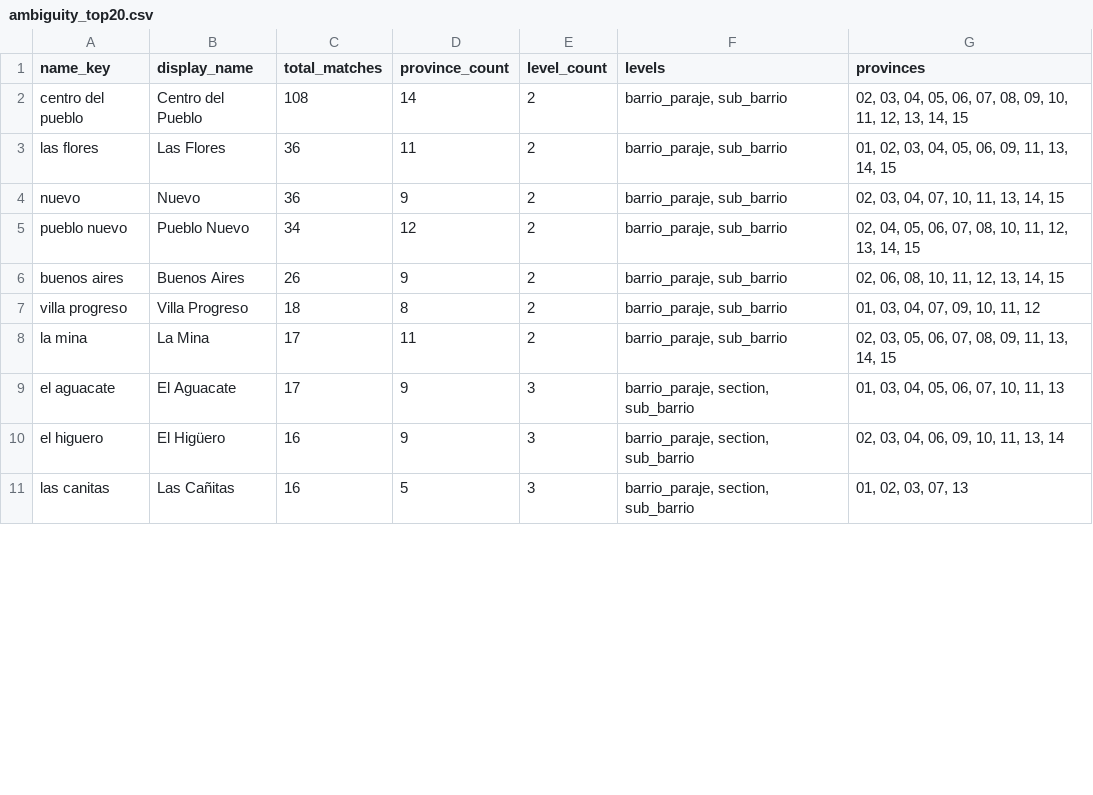
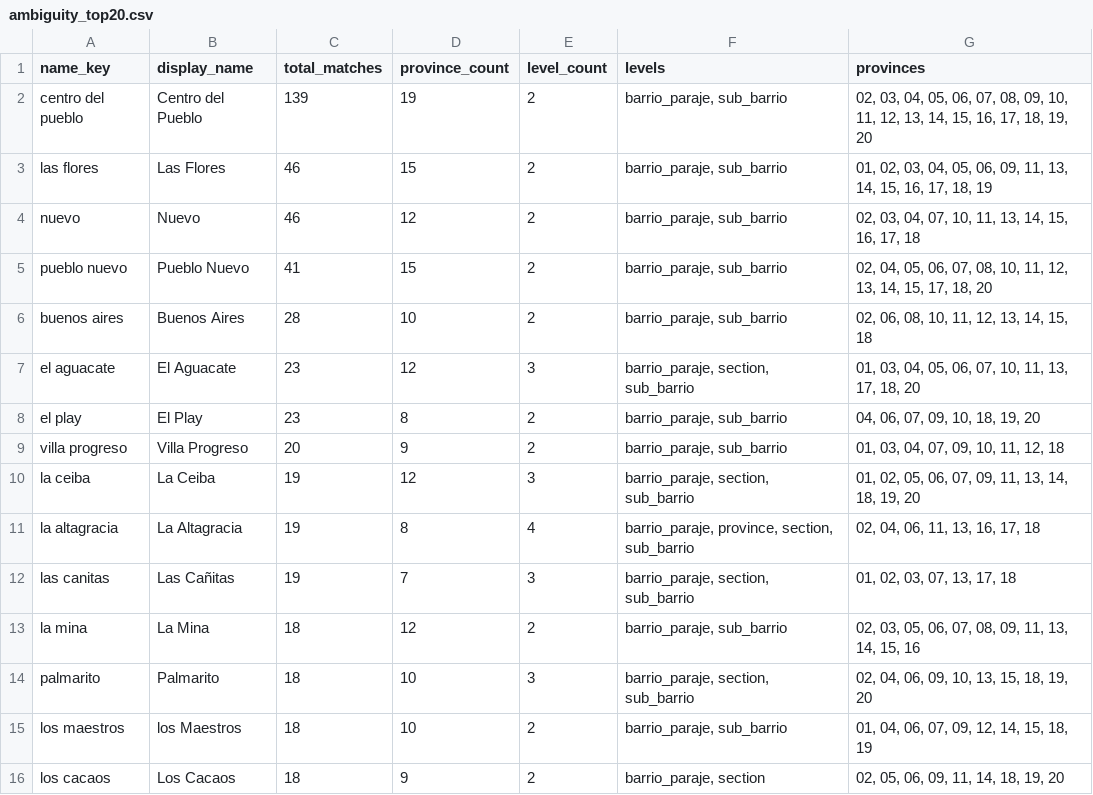
Before and after one commit to edjnolasco/rd-territorial-system, a CSV file: reports/ambiguity_top20.csv, drawn as a sheet; only a part is shown; the diff covers the shown part only.

Commit message:
feat: integrate provinces 16-20 into territorial catalog

```diff
--- a/reports/ambiguity_top20.csv
+++ b/reports/ambiguity_top20.csv
@@ -1,11 +1,16 @@
 name_key,display_name,total_matches,province_count,level_count,levels,provinces
-centro del pueblo,Centro del Pueblo,108,14,2,"barrio_paraje, sub_barrio","02, 03, 04, 05, 06, 07, 08, 09, 10, 11, 12, 13, 14, 15"
-las flores,Las Flores,36,11,2,"barrio_paraje, sub_barrio","01, 02, 03, 04, 05, 06, 09, 11, 13, 14, 15"
-nuevo,Nuevo,36,9,2,"barrio_paraje, sub_barrio","02, 03, 04, 07, 10, 11, 13, 14, 15"
-pueblo nuevo,Pueblo Nuevo,34,12,2,"barrio_paraje, sub_barrio","02, 04, 05, 06, 07, 08, 10, 11, 12, 13, 14, 15"
-buenos aires,Buenos Aires,26,9,2,"barrio_paraje, sub_barrio","02, 06, 08, 10, 11, 12, 13, 14, 15"
-villa progreso,Villa Progreso,18,8,2,"barrio_paraje, sub_barrio","01, 03, 04, 07, 09, 10, 11, 12"
-la mina,La Mina,17,11,2,"barrio_paraje, sub_barrio","02, 03, 05, 06, 07, 08, 09, 11, 13, 14, 15"
-el aguacate,El Aguacate,17,9,3,"barrio_paraje, section, sub_barrio","01, 03, 04, 05, 06, 07, 10, 11, 13"
-el higuero,El Higüero,16,9,3,"barrio_paraje, section, sub_barrio","02, 03, 04, 06, 09, 10, 11, 13, 14"
-las canitas,Las Cañitas,16,5,3,"barrio_paraje, section, sub_barrio","01, 02, 03, 07, 13"
+centro del pueblo,Centro del Pueblo,139,19,2,"barrio_paraje, sub_barrio","02, 03, 04, 05, 06, 07, 08, 09, 10, 11, 12, 13, 14, 15, 16, 17, 18, 19, 20"
+las flores,Las Flores,46,15,2,"barrio_paraje, sub_barrio","01, 02, 03, 04, 05, 06, 09, 11, 13, 14, 15, 16, 17, 18, 19"
+nuevo,Nuevo,46,12,2,"barrio_paraje, sub_barrio","02, 03, 04, 07, 10, 11, 13, 14, 15, 16, 17, 18"
+pueblo nuevo,Pueblo Nuevo,41,15,2,"barrio_paraje, sub_barrio","02, 04, 05, 06, 07, 08, 10, 11, 12, 13, 14, 15, 17, 18, 20"
+buenos aires,Buenos Aires,28,10,2,"barrio_paraje, sub_barrio","02, 06, 08, 10, 11, 12, 13, 14, 15, 18"
+el aguacate,El Aguacate,23,12,3,"barrio_paraje, section, sub_barrio","01, 03, 04, 05, 06, 07, 10, 11, 13, 17, 18, 20"
+el play,El Play,23,8,2,"barrio_paraje, sub_barrio","04, 06, 07, 09, 10, 18, 19, 20"
+villa progreso,Villa Progreso,20,9,2,"barrio_paraje, sub_barrio","01, 03, 04, 07, 09, 10, 11, 12, 18"
+la ceiba,La Ceiba,19,12,3,"barrio_paraje, section, sub_barrio","01, 02, 05, 06, 07, 09, 11, 13, 14, 18, 19, 20"
+la altagracia,La Altagracia,19,8,4,"barrio_paraje, province, section, sub_barrio","02, 04, 06, 11, 13, 16, 17, 18"
+las canitas,Las Cañitas,19,7,3,"barrio_paraje, section, sub_barrio","01, 02, 03, 07, 13, 17, 18"
+la mina,La Mina,18,12,2,"barrio_paraje, sub_barrio","02, 03, 05, 06, 07, 08, 09, 11, 13, 14, 15, 16"
+palmarito,Palmarito,18,10,3,"barrio_paraje, section, sub_barrio","02, 04, 06, 09, 10, 13, 15, 18, 19, 20"
+los maestros,los Maestros,18,10,2,"barrio_paraje, sub_barrio","01, 04, 06, 07, 09, 12, 14, 15, 18, 19"
+los cacaos,Los Cacaos,18,9,2,"barrio_paraje, section","02, 05, 06, 09, 11, 14, 18, 19, 20"
```
Also changed, not shown: 2 added rows, 7 removed rows and 10 edited cells elsewhere in this file, 2 other files.
